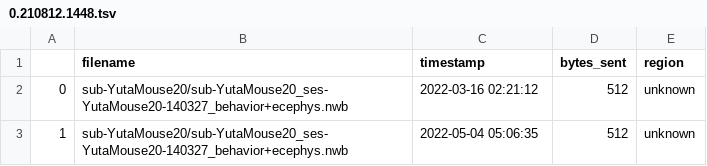
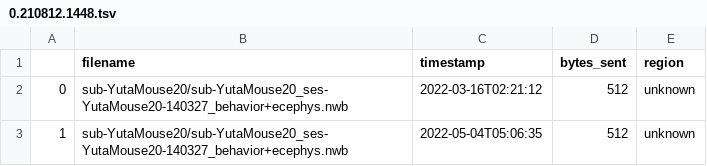
Before and after one commit to catalystneuro/dandi_s3_log_parser, a TSV file: test_live_services/examples/mapped_to_dandiset_example_0/expected_output/000003/0.210812.1448.tsv, drawn as a sheet.

Commit message:
adjusting tests

```diff
--- a/test_live_services/examples/mapped_to_dandiset_example_0/expected_output/000003/0.210812.1448.tsv
+++ b/test_live_services/examples/mapped_to_dandiset_example_0/expected_output/000003/0.210812.1448.tsv
@@ -1,3 +1,3 @@
 	filename	timestamp	bytes_sent	region
-0	sub-YutaMouse20/sub-YutaMouse20_ses-YutaMouse20-140327_behavior+ecephys.nwb	2022-03-16 02:21:12	512	unknown
-1	sub-YutaMouse20/sub-YutaMouse20_ses-YutaMouse20-140327_behavior+ecephys.nwb	2022-05-04 05:06:35	512	unknown
+0	sub-YutaMouse20/sub-YutaMouse20_ses-YutaMouse20-140327_behavior+ecephys.nwb	2022-03-16T02:21:12	512	unknown
+1	sub-YutaMouse20/sub-YutaMouse20_ses-YutaMouse20-140327_behavior+ecephys.nwb	2022-05-04T05:06:35	512	unknown
```
Also changed, not shown: test_live_services/examples/mapped_to_dandiset_example_0/expected_output/000003/0.230629.1955.tsv, test_live_services/examples/mapped_to_dandiset_example_0/expected_output/000003/draft.tsv, 55 other files.
